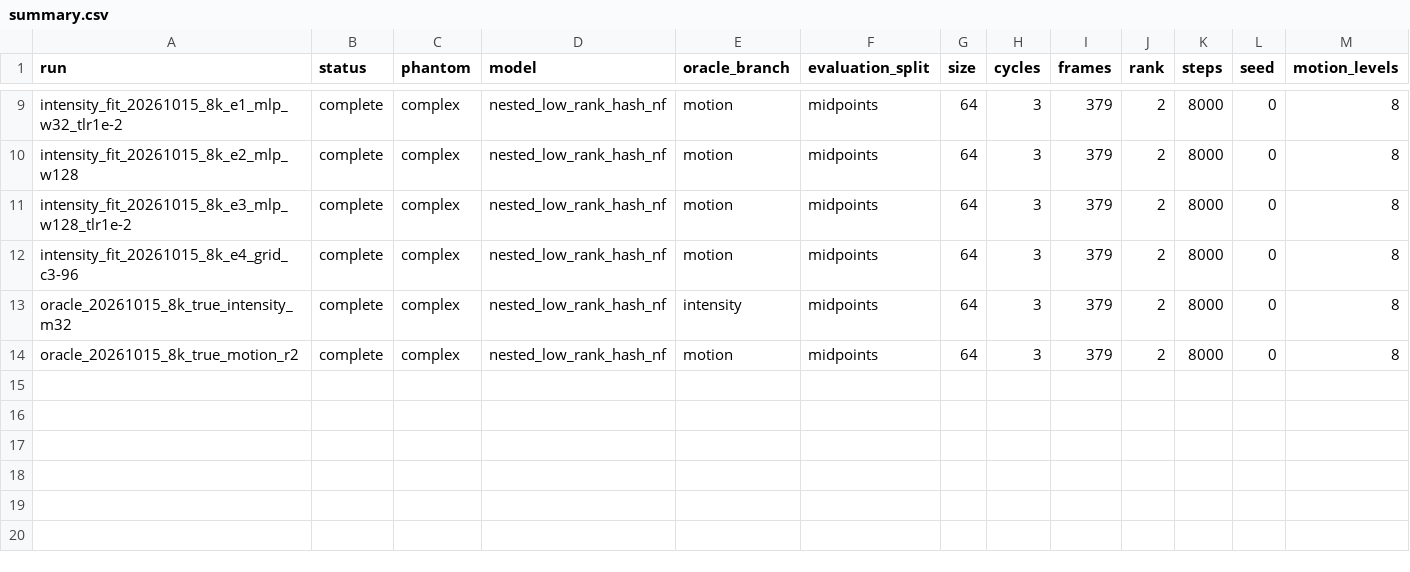
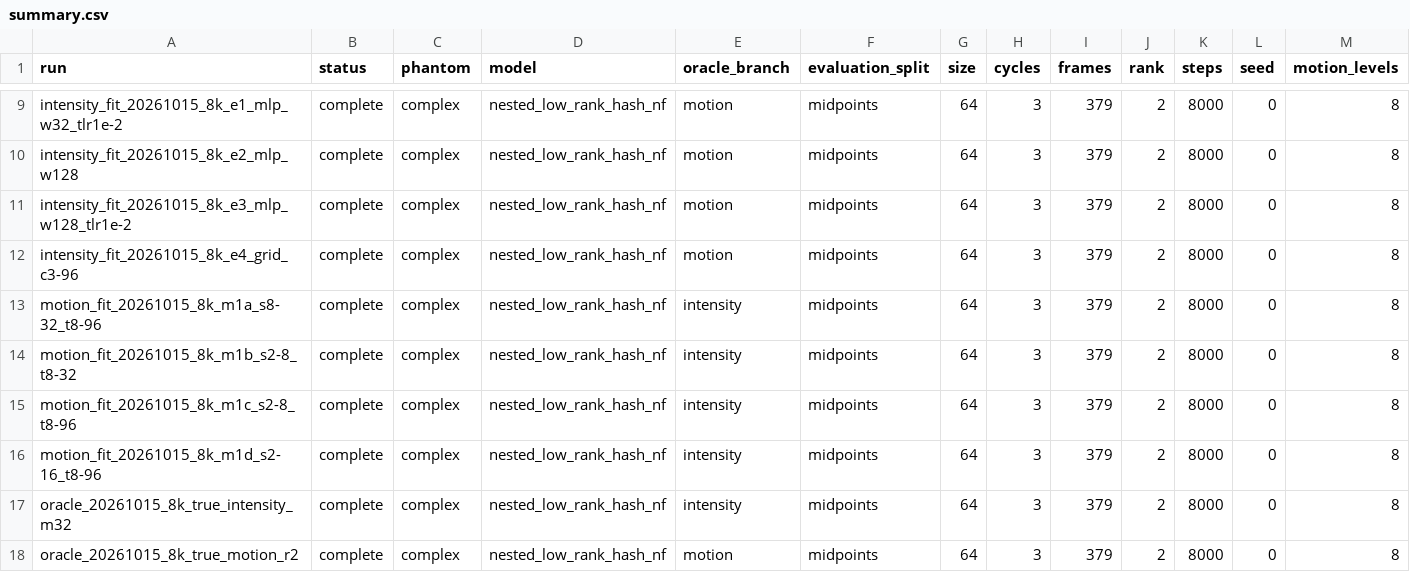
Before and after one commit to zeyuchang98/nf_crt_dynamic_imaging, a CSV file: motion_static/results/summary.csv, drawn as a sheet; only a part is shown, gaps mark what is left out; rows hold the shown columns only; the diff names each change by its address in the sheet, - before the commit and + after, or states it on an @@ line.

```diff
--- a/motion_static/results/summary.csv
+++ b/motion_static/results/summary.csv
+row 13: motion_fit_20261015_8k_m1a_s8-32_t8-96 | complete | complex | nested_low_rank_hash_nf | intensity | midpoints | 64 | 3 | 379 | 2 | 8000 | 0 | 8
+row 14: motion_fit_20261015_8k_m1b_s2-8_t8-32 | complete | complex | nested_low_rank_hash_nf | intensity | midpoints | 64 | 3 | 379 | 2 | 8000 | 0 | 8
+row 15: motion_fit_20261015_8k_m1c_s2-8_t8-96 | complete | complex | nested_low_rank_hash_nf | intensity | midpoints | 64 | 3 | 379 | 2 | 8000 | 0 | 8
+row 16: motion_fit_20261015_8k_m1d_s2-16_t8-96 | complete | complex | nested_low_rank_hash_nf | intensity | midpoints | 64 | 3 | 379 | 2 | 8000 | 0 | 8
```
Also changed, not shown: 31 other files.
